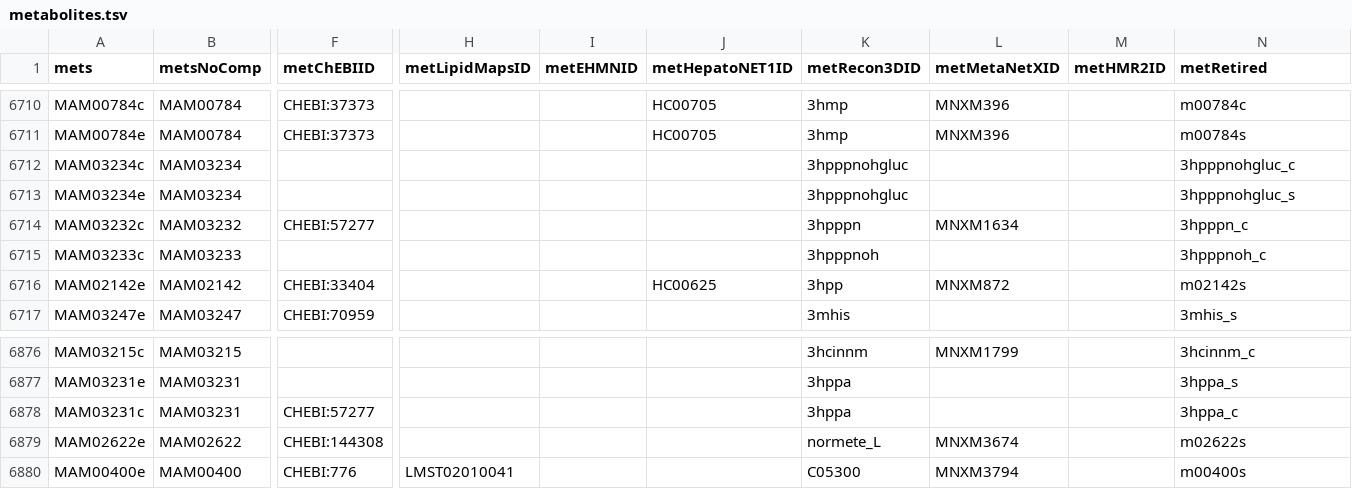
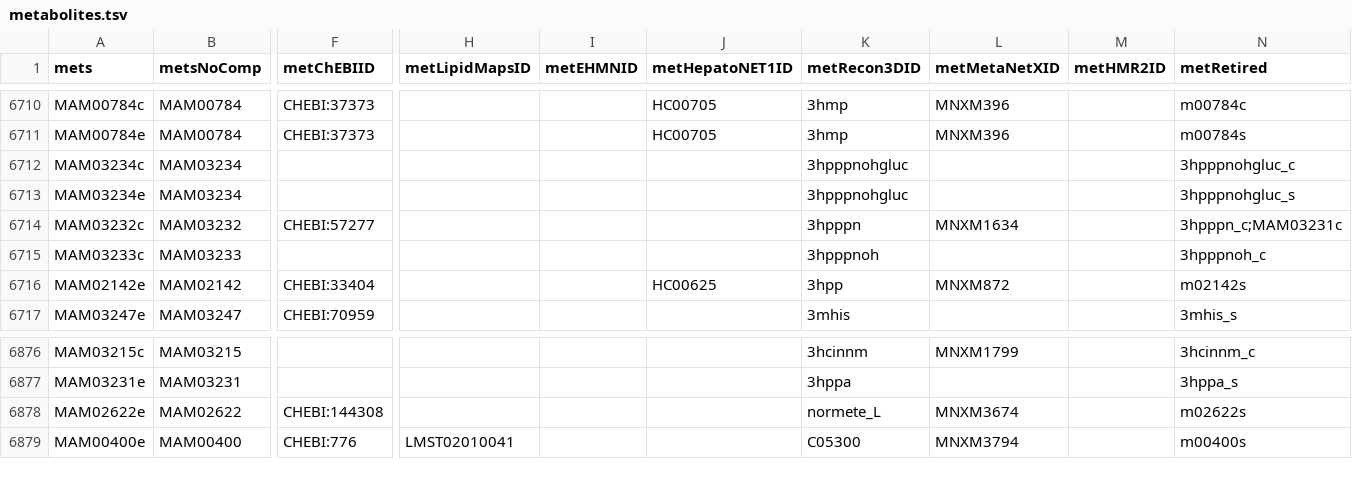
Before and after one commit to SysBioChalmers/Human-GEM, a TSV file: model/metabolites.tsv, drawn as a sheet; only a part is shown, gaps mark what is left out; rows hold the shown columns only; the diff names each change by its address in the sheet, - before the commit and + after, or states it on an @@ line.

```diff
--- a/model/metabolites.tsv
+++ b/model/metabolites.tsv
-N6714 (metRetired): 3hpppn_c
+N6714 (metRetired): 3hpppn_c;MAM03231c
-row 6878: MAM03231c | MAM03231 | CHEBI:57277 |  |  |  | 3hppa |  |  | 3hppa_c
```
Also changed, not shown: 2 other files.
